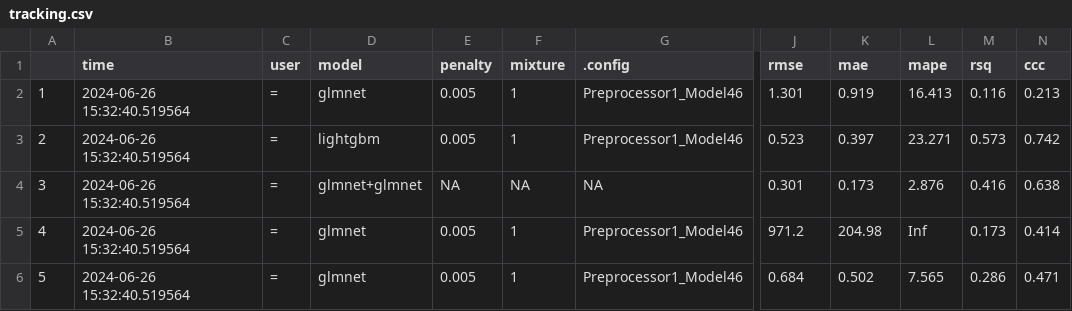
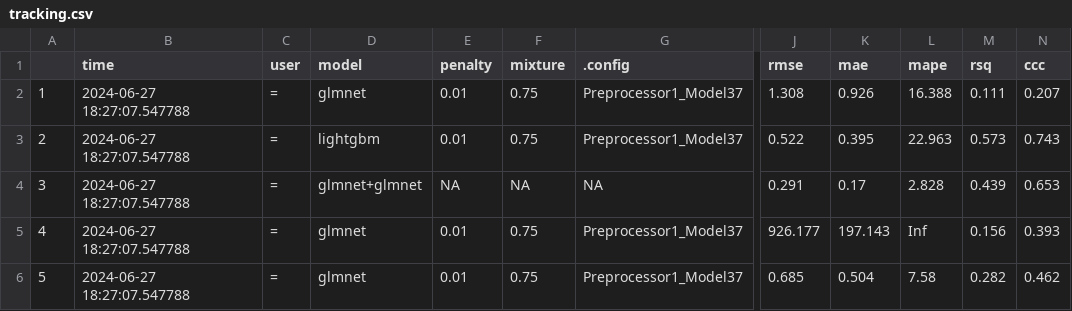
Before and after one commit to phenrickson/bgg_models, a CSV file: targets-runs/tracking.csv, drawn as a sheet; only a part is shown, gaps mark what is left out; the diff covers the shown part only; the diff names each change by its address in the sheet, - before the commit and + after, or states it on an @@ line.

```diff
--- a/targets-runs/tracking.csv
+++ b/targets-runs/tracking.csv
-B2:B6 (time): 2024-06-26 15:32:40.519564
+B2:B6 (time): 2024-06-27 18:27:07.547788
-E2:E3 (penalty): 0.005
+E2:E3 (penalty): 0.01
-F2:F3 (mixture): 1
+F2:F3 (mixture): 0.75
-G2:G3 (.config): Preprocessor1_Model46
+G2:G3 (.config): Preprocessor1_Model37
-J2 (rmse): 1.301
+J2 (rmse): 1.308
-K2 (mae): 0.919
+K2 (mae): 0.926
-L2 (mape): 16.413
+L2 (mape): 16.388
-M2 (rsq): 0.116
+M2 (rsq): 0.111
-N2 (ccc): 0.213
+N2 (ccc): 0.207
-J3 (rmse): 0.523
+J3 (rmse): 0.522
-K3 (mae): 0.397
+K3 (mae): 0.395
-L3 (mape): 23.271
+L3 (mape): 22.963
-N3 (ccc): 0.742
+N3 (ccc): 0.743
-J4 (rmse): 0.301
+J4 (rmse): 0.291
-K4 (mae): 0.173
+K4 (mae): 0.17
-L4 (mape): 2.876
+L4 (mape): 2.828
-M4 (rsq): 0.416
+M4 (rsq): 0.439
-N4 (ccc): 0.638
+N4 (ccc): 0.653
-E5:E6 (penalty): 0.005
+E5:E6 (penalty): 0.01
-F5:F6 (mixture): 1
+F5:F6 (mixture): 0.75
-G5:G6 (.config): Preprocessor1_Model46
+G5:G6 (.config): Preprocessor1_Model37
-J5 (rmse): 971.2
+J5 (rmse): 926.177
-K5 (mae): 204.98
+K5 (mae): 197.143
-M5 (rsq): 0.173
+M5 (rsq): 0.156
-N5 (ccc): 0.414
+N5 (ccc): 0.393
-J6 (rmse): 0.684
+J6 (rmse): 0.685
-K6 (mae): 0.502
+K6 (mae): 0.504
-L6 (mape): 7.565
+L6 (mape): 7.58
-M6 (rsq): 0.286
+M6 (rsq): 0.282
-N6 (ccc): 0.471
+N6 (ccc): 0.462
```
Also changed, not shown: 24 edited cells elsewhere in this file, targets-runs/hurdle.csv, 4 other files.
